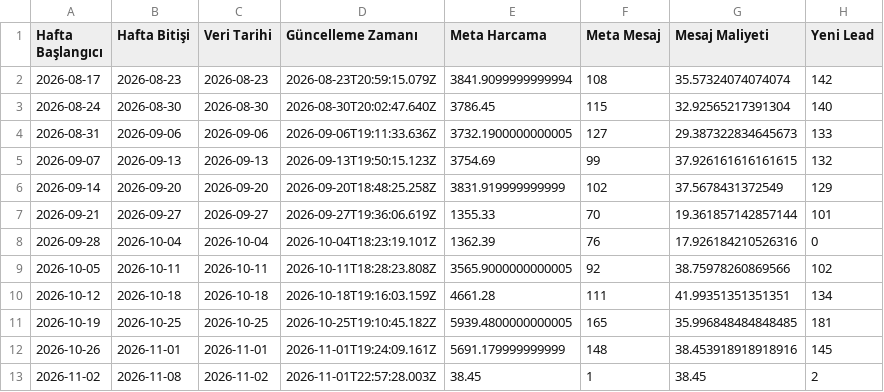
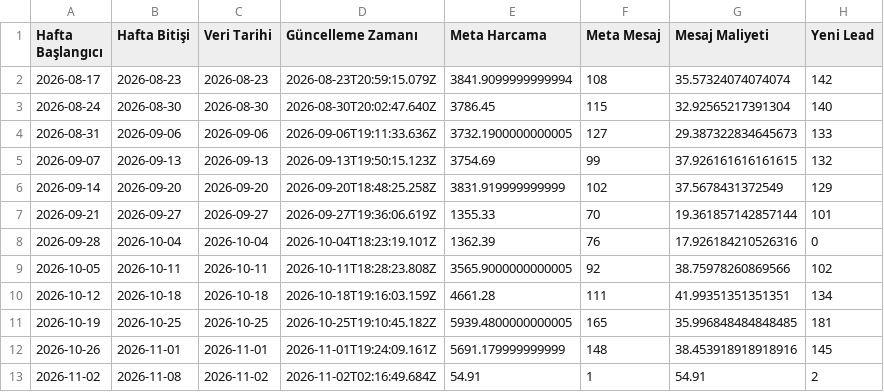
Before and after one commit to sefayama-rgb/menargrup, a CSV file: data/weekly_kpi.csv, drawn as a sheet; only a part is shown; the diff names each change by its address in the sheet, - before the commit and + after, or states it on an @@ line.

```diff
--- a/data/weekly_kpi.csv
+++ b/data/weekly_kpi.csv
-D13 (Güncelleme Zamanı): 2026-11-01T22:57:28.003Z
+D13 (Güncelleme Zamanı): 2026-11-02T02:16:49.684Z
-E13 (Meta Harcama): 38.45
+E13 (Meta Harcama): 54.91
-G13 (Mesaj Maliyeti): 38.45
+G13 (Mesaj Maliyeti): 54.91
```
Also changed, not shown: 4 other files.
